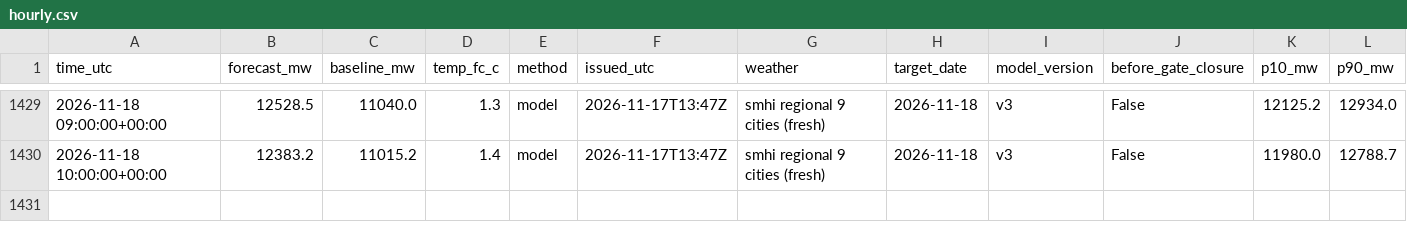
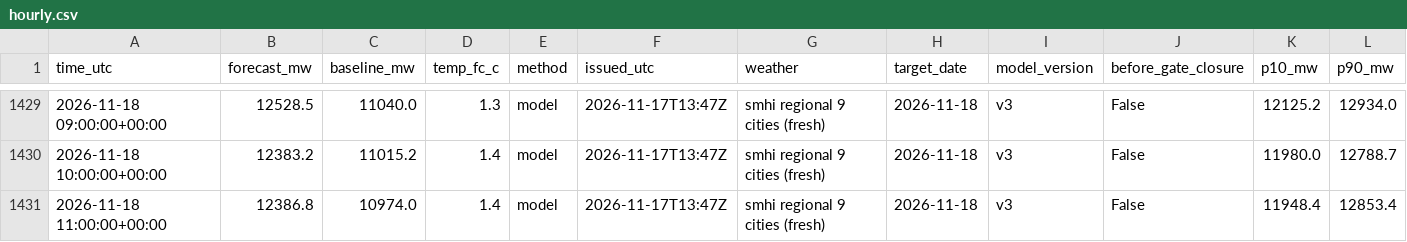
Before and after one commit to MindisBlank/SE3_DayAheadLoadForecast, a CSV file: scores/hourly.csv, drawn as a sheet; only a part is shown, gaps mark what is left out; rows hold the shown columns only; the diff names each change by its address in the sheet, - before the commit and + after, or states it on an @@ line.

```diff
--- a/scores/hourly.csv
+++ b/scores/hourly.csv
+row 1431: 2026-11-18 11:00:00+00:00 | 12386.8 | 10974.0 | 1.4 | model | 2026-11-17T13:47Z | smhi regional 9 cities (fresh) | 2026-11-18 | v3 | False | 11948.4 | 12853.4
```
Also changed, not shown: data/wx_cloud_71380.csv, data/wx_cloud_85240.csv, 25 other files.
